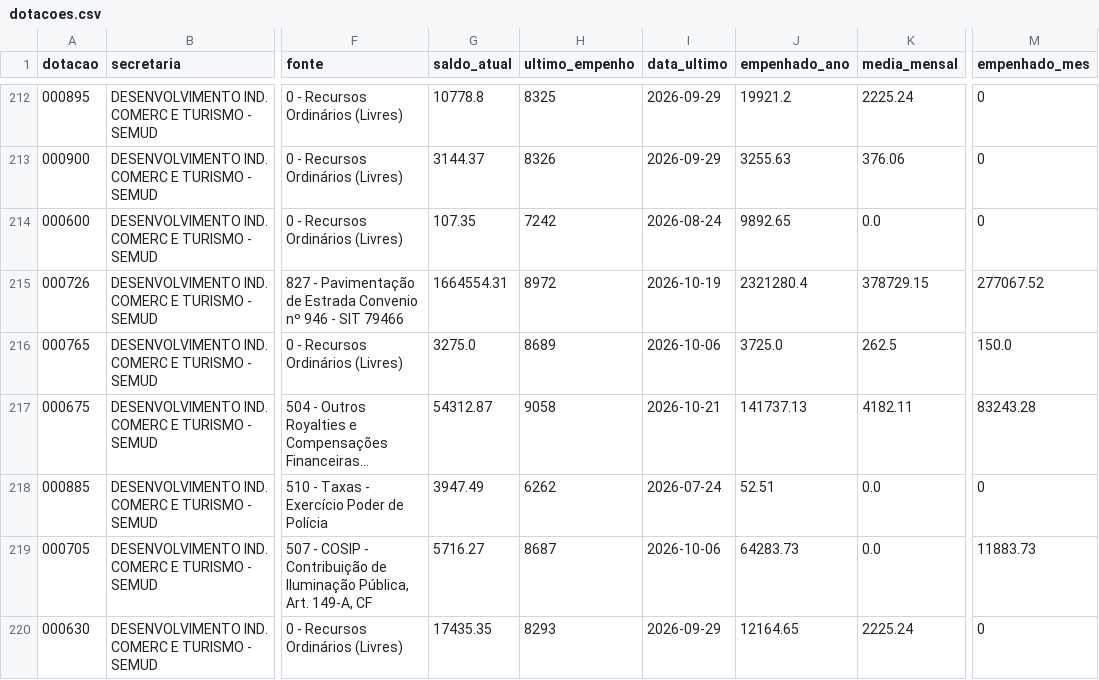
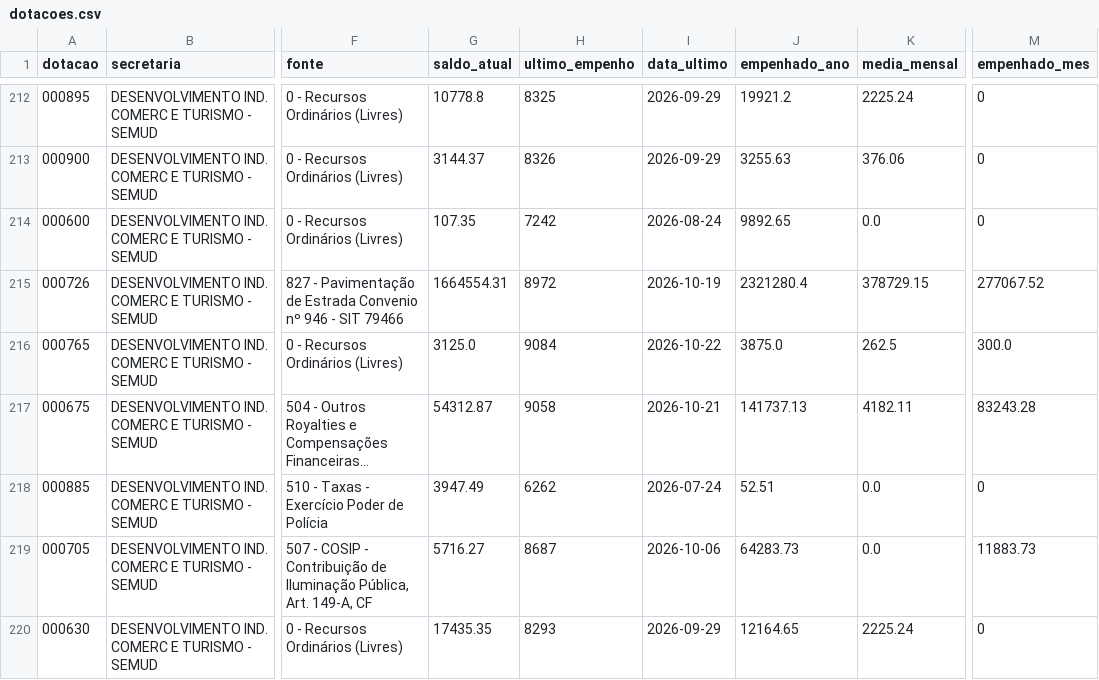
Before and after one commit to vagnerims2/painel-leopolis, a CSV file: data/dotacoes.csv, drawn as a sheet; only a part is shown, gaps mark what is left out; long unchanged cells end in …; the diff names each change by its address in the sheet, - before the commit and + after, or states it on an @@ line.

```diff
--- a/data/dotacoes.csv
+++ b/data/dotacoes.csv
-G216 (saldo_atual): 3275.0
+G216 (saldo_atual): 3125.0
-H216 (ultimo_empenho): 8689
+H216 (ultimo_empenho): 9084
-I216 (data_ultimo): 2026-10-06
+I216 (data_ultimo): 2026-10-22
-J216 (empenhado_ano): 3725.0
+J216 (empenhado_ano): 3875.0
-M216 (empenhado_mes): 150.0
+M216 (empenhado_mes): 300.0
```
Also changed, not shown: data/movimento.csv, data/saldo_fontes.csv, 5 other files.
